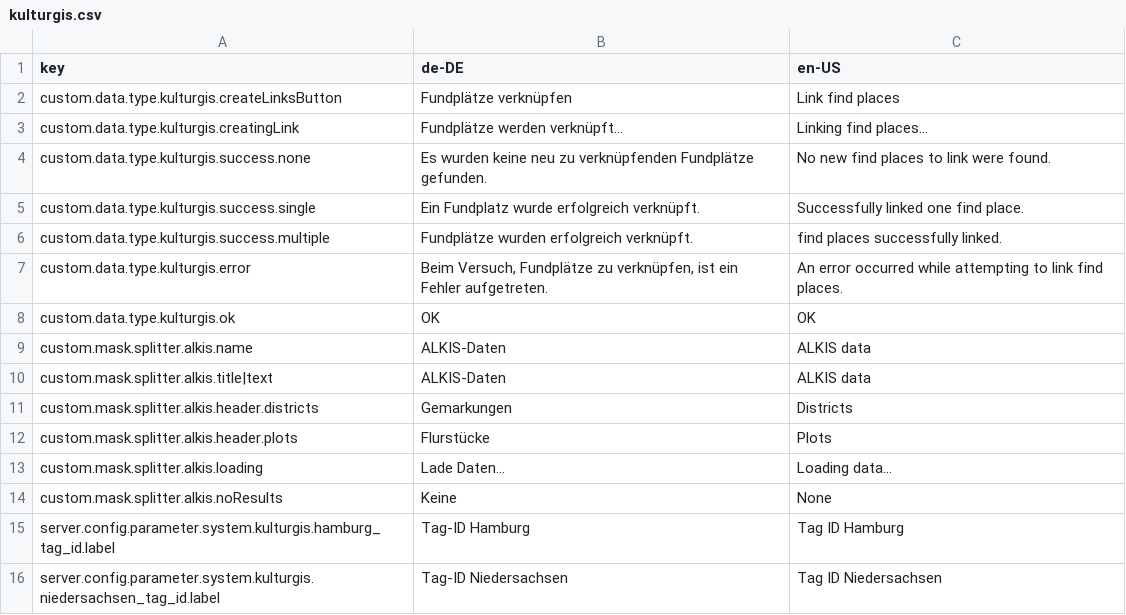
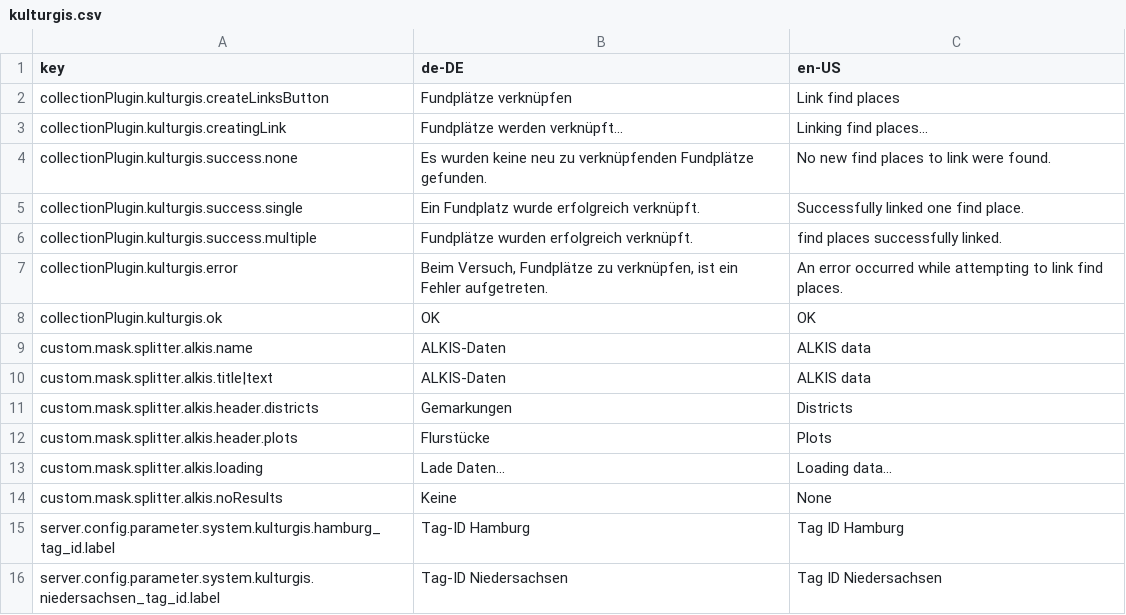
Before and after one commit to gbv/fylr-plugin-kulturgis, a CSV file: l10n/kulturgis.csv, drawn as a sheet.

Commit message:
Edit translation IDs

```diff
--- a/l10n/kulturgis.csv
+++ b/l10n/kulturgis.csv
@@ -1,9 +1,9 @@
 key,de-DE,en-US
-custom.data.type.kulturgis.createLinksButton,Fundplätze verknüpfen,Link find places
-custom.data.type.kulturgis.creatingLink,Fundplätze werden verknüpft...,Linking find places...
-custom.data.type.kulturgis.success.none,Es wurden keine neu zu verknüpfenden Fundplätze gefunden.,No new find places to link were found.
-custom.data.type.kulturgis.success.single,Ein Fundplatz wurde erfolgreich verknüpft.,Successfully linked one find place.
-custom.data.type.kulturgis.success.multiple,Fundplätze wurden erfolgreich verknüpft.,find places successfully linked.
-custom.data.type.kulturgis.error,"Beim Versuch, Fundplätze zu verknüpfen, ist ein Fehler aufgetreten.","An error occurred while attempting to link find places."
-custom.data.type.kulturgis.ok,OK,OK
+collectionPlugin.kulturgis.createLinksButton,Fundplätze verknüpfen,Link find places
+collectionPlugin.kulturgis.creatingLink,Fundplätze werden verknüpft...,Linking find places...
+collectionPlugin.kulturgis.success.none,Es wurden keine neu zu verknüpfenden Fundplätze gefunden.,No new find places to link were found.
+collectionPlugin.kulturgis.success.single,Ein Fundplatz wurde erfolgreich verknüpft.,Successfully linked one find place.
+collectionPlugin.kulturgis.success.multiple,Fundplätze wurden erfolgreich verknüpft.,find places successfully linked.
+collectionPlugin.kulturgis.error,"Beim Versuch, Fundplätze zu verknüpfen, ist ein Fehler aufgetreten.","An error occurred while attempting to link find places."
+collectionPlugin.kulturgis.ok,OK,OK
 custom.mask.splitter.alkis.name,ALKIS-Daten,ALKIS data
```
Also changed, not shown: 1 other file.
